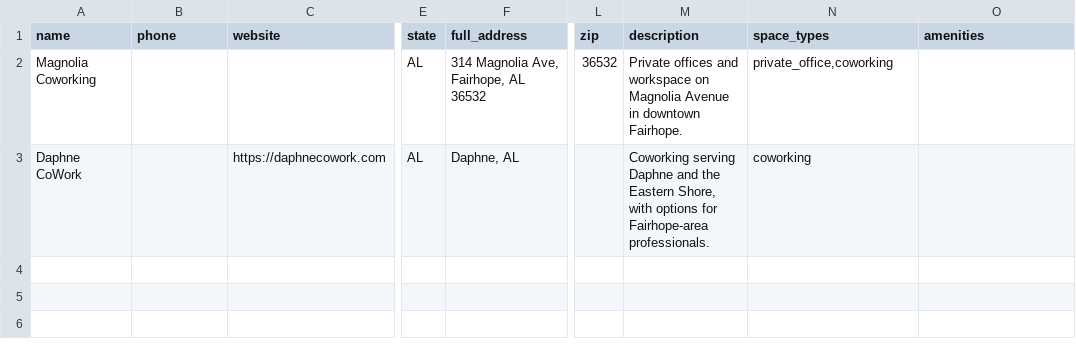
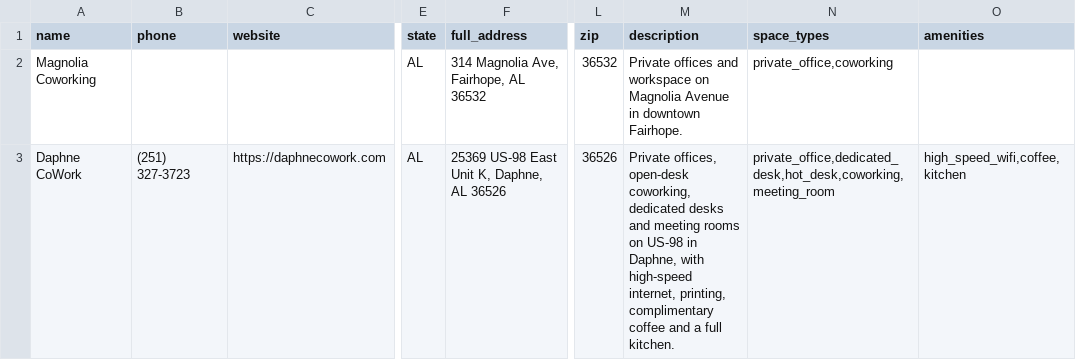
Before and after one commit to ajfreightservicesllc-spec/bigrigrescue-, a CSV file: workspace-source/data/markets/fairhope.csv, drawn as a sheet; only a part is shown, gaps mark what is left out; the diff names each change by its address in the sheet, - before the commit and + after, or states it on an @@ line.

```diff
--- a/workspace-source/data/markets/fairhope.csv
+++ b/workspace-source/data/markets/fairhope.csv
-B3 (phone): (empty)
+B3 (phone): (251) 327-3723
-F3 (full_address): Daphne, AL
+F3 (full_address): 25369 US-98 East Unit K, Daphne, AL 36526
-L3 (zip): (empty)
+L3 (zip): 36526
-M3 (description): Coworking serving Daphne and the Eastern Shore, with options for Fairhope-area professionals.
+M3 (description): Private offices, open-desk coworking, dedicated desks and meeting rooms on US-98 in Daphne, with high-speed internet, printing, complimentary coffee and a full kitchen.
-N3 (space_types): coworking
+N3 (space_types): private_office,dedicated_desk,hot_desk,coworking,meeting_room
-O3 (amenities): (empty)
+O3 (amenities): high_speed_wifi,coffee,kitchen
```
